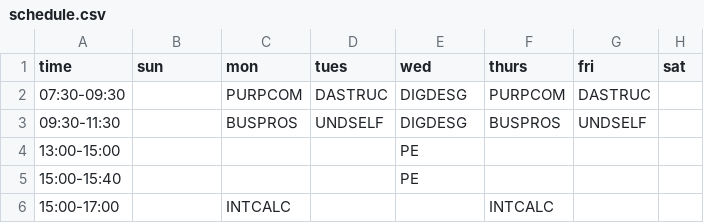
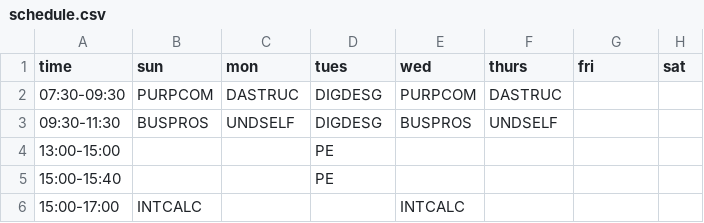
Before and after one commit to ChuseCubr/docket-lite, a CSV file: schedule.csv, drawn as a sheet.

Commit message:
updated schedule to be non-iso

```diff
--- a/schedule.csv
+++ b/schedule.csv
@@ -1,6 +1,6 @@
 time,sun,mon,tues,wed,thurs,fri,sat,
-07:30-09:30,,PURPCOM,DASTRUC,DIGDESG,PURPCOM,DASTRUC,,
-09:30-11:30,,BUSPROS,UNDSELF,DIGDESG,BUSPROS,UNDSELF,,
-13:00-15:00,,,,PE,,,,
-15:00-15:40,,,,PE,,,,
-15:00-17:00,,INTCALC,,,INTCALC,,,
+07:30-09:30,PURPCOM,DASTRUC,DIGDESG,PURPCOM,DASTRUC,,,
+09:30-11:30,BUSPROS,UNDSELF,DIGDESG,BUSPROS,UNDSELF,,,
+13:00-15:00,,,PE,,,,,
+15:00-15:40,,,PE,,,,,
+15:00-17:00,INTCALC,,,INTCALC,,,,
```
